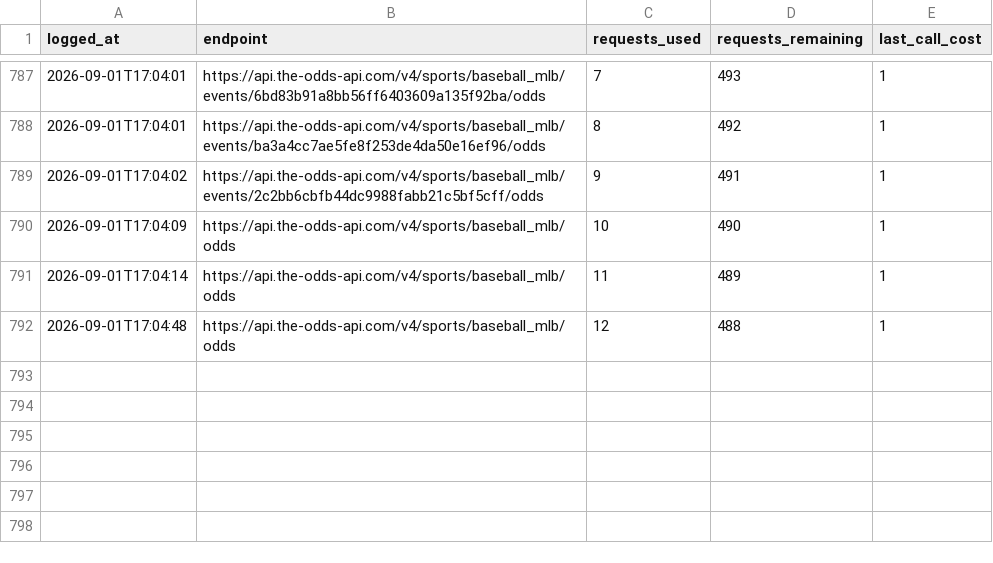
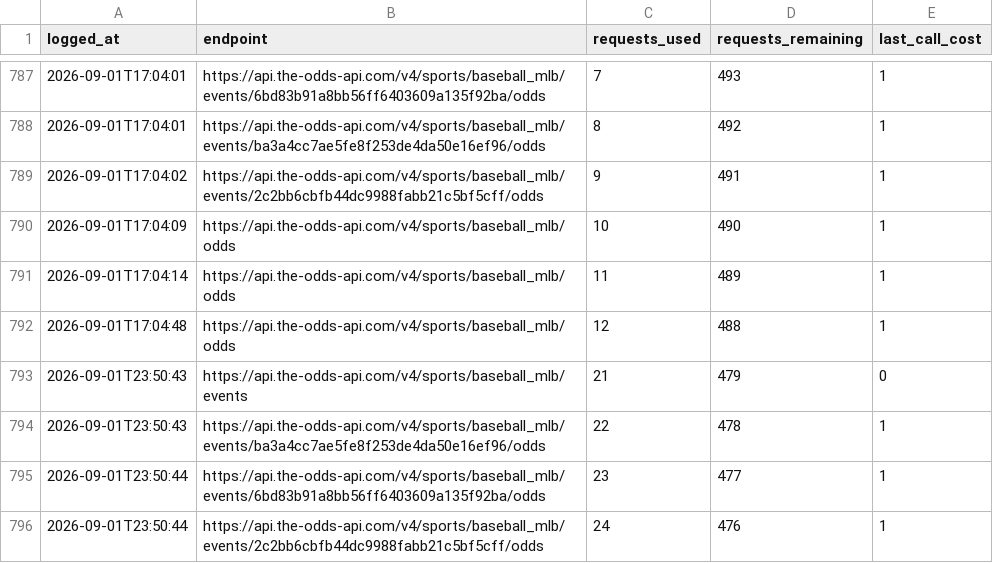
Before and after one commit to jackgoad05-afk/mlb-k-props, a CSV file: output/odds_api_usage.csv, drawn as a sheet; only a part is shown, gaps mark what is left out.

```diff
--- a/output/odds_api_usage.csv
+++ b/output/odds_api_usage.csv
@@ -792 +792,5 @@ logged_at,endpoint,requests_used,requests_remaining,last_call_cost
 2026-09-01T17:04:48,https://api.the-odds-api.com/v4/sports/baseball_mlb/odds,12,488,1
+2026-09-01T23:50:43,https://api.the-odds-api.com/v4/sports/baseball_mlb/events,21,479,0
+2026-09-01T23:50:43,https://api.the-odds-api.com/v4/sports/baseball_mlb/events/ba3a4cc7ae5fe8f253de4da50e16ef96/odds,22,478,1
+2026-09-01T23:50:44,https://api.the-odds-api.com/v4/sports/baseball_mlb/events/6bd83b91a8bb56ff6403609a135f92ba/odds,23,477,1
+2026-09-01T23:50:44,https://api.the-odds-api.com/v4/sports/baseball_mlb/events/2c2bb6cbfb44dc9988fabb21c5bf5cff/odds,24,476,1
```
Also changed, not shown: output/ks_paper_ledger.csv.
